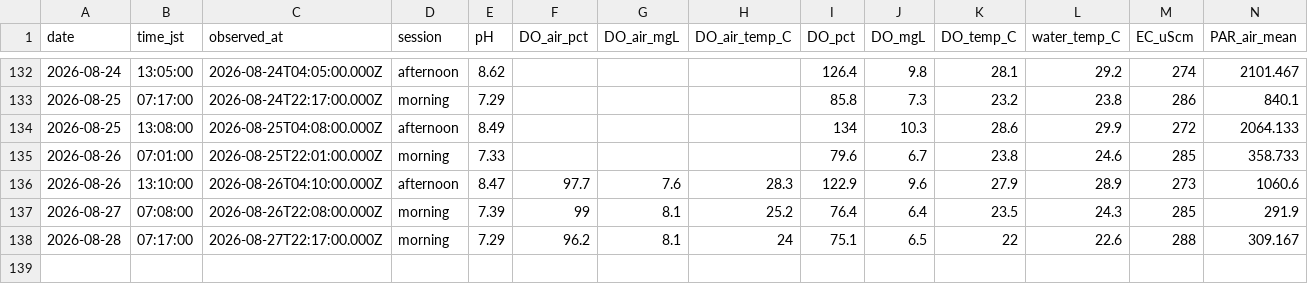
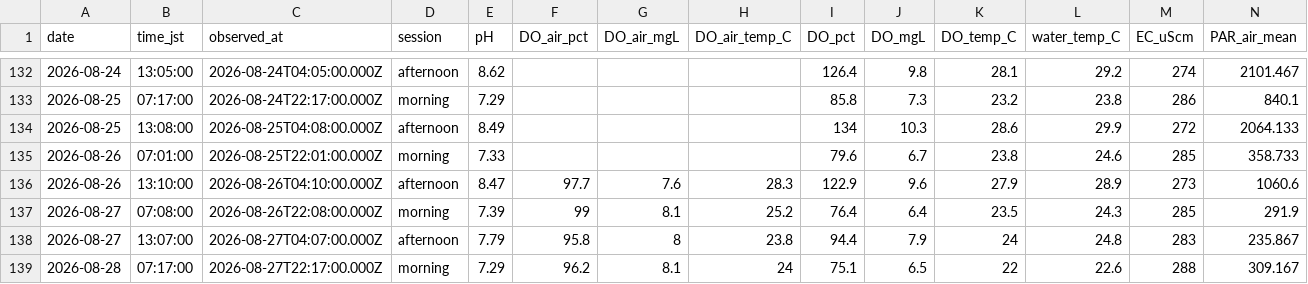
Before and after one commit to hiroshi75/ohgurigawa-water-observatory, a CSV file: data/observations.csv, drawn as a sheet; only a part is shown, gaps mark what is left out; rows hold the shown columns only; the diff names each change by its address in the sheet, - before the commit and + after, or states it on an @@ line.

Commit message:
Publish observation data 2026-08-28

```diff
--- a/data/observations.csv
+++ b/data/observations.csv
+row 138: 2026-08-27 | 13:07:00 | 2026-08-27T04:07:00.000Z | afternoon | 7.79 | 95.8 | 8 | 23.8 | 94.4 | 7.9 | 24 | 24.8 | 283 | 235.867
```
Also changed, not shown: data/daily_metrics.csv, 7 other files.
